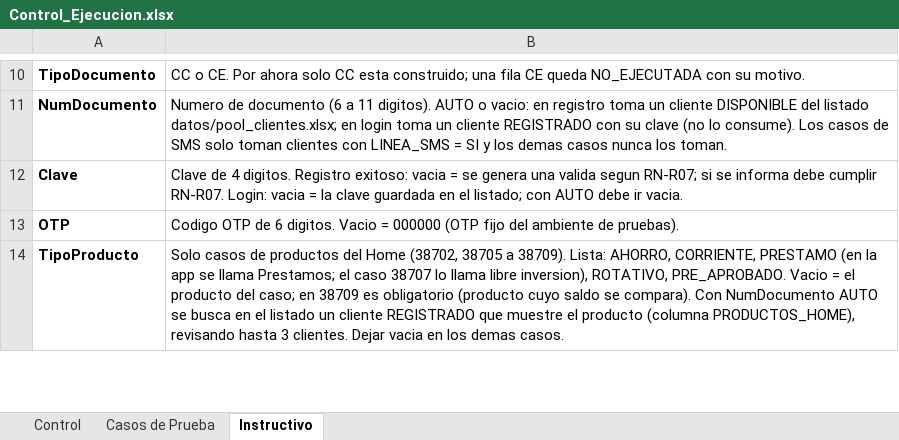
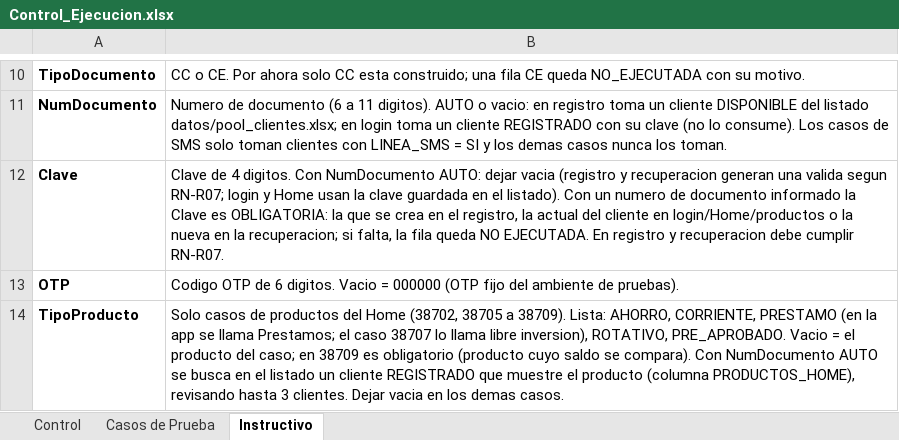
Before and after one commit to jfonsecaGreenSQA/ATM_AppMovil_MiBanco, an Excel workbook: control/Control_Ejecucion.xlsx, sheet Instructivo, drawn as a sheet; only a part is shown, gaps mark what is left out; values as stored, in another font and other column widths than the file's, no borders; the diff names each change by its address in the sheet, - before the commit and + after, or states it on an @@ line.

```diff
--- a/control/Control_Ejecucion.xlsx (sheet Instructivo)
+++ b/control/Control_Ejecucion.xlsx (sheet Instructivo)
-B12: …4 digitos. Registro exitoso: vacia = se genera una valida segun RN-R07; si se informa debe cumplir RN-R07. Login: vacia = la clave guardada en el listado; con AUTO debe ir vacia.
+B12: …4 digitos. Con NumDocumento AUTO: dejar vacia (registro y recuperacion generan una valida segun RN-R07; login y Home usan la clave guardada en el listado). Con un numero de documento informado la Clave es OBLIGATORIA: la que se crea en el registro, la actual del cliente en login/Home/productos o la nueva en la recuperacion; si falta, la fila queda NO EJECUTADA. En registro y recuperacion debe cumplir RN-R07.
```
Also changed, not shown: sheet Control, 13 other files.
